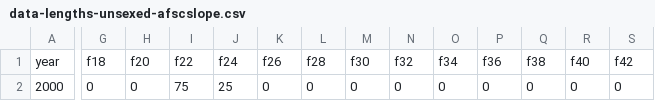
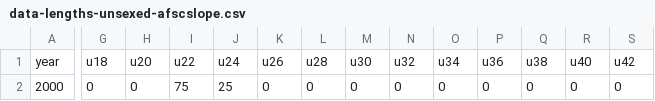
Before and after one commit to pfmc-assessments/sablefish_2025, a CSV file: data-processed/data-lengths-unsexed-afscslope.csv, drawn as a sheet; only a part is shown, gaps mark what is left out; the diff covers the shown part only; the diff names each change by its address in the sheet, - before the commit and + after, or states it on an @@ line.

```diff
--- a/data-processed/data-lengths-unsexed-afscslope.csv
+++ b/data-processed/data-lengths-unsexed-afscslope.csv
-G1: f18
+G1: u18
-H1: f20
+H1: u20
-I1: f22
+I1: u22
-J1: f24
+J1: u24
-K1: f26
+K1: u26
-L1: f28
+L1: u28
-M1: f30
+M1: u30
-N1: f32
+N1: u32
-O1: f34
+O1: u34
-P1: f36
+P1: u36
-Q1: f38
+Q1: u38
-R1: f40
+R1: u40
-S1: f42
+S1: u42
```
Also changed, not shown: 62 edited cells elsewhere in this file, data-processed/data-lengths-unsexed-nwfscslope.csv, data-processed/data-lengths-unsexed-triennial-early.csv, 2 other files.
